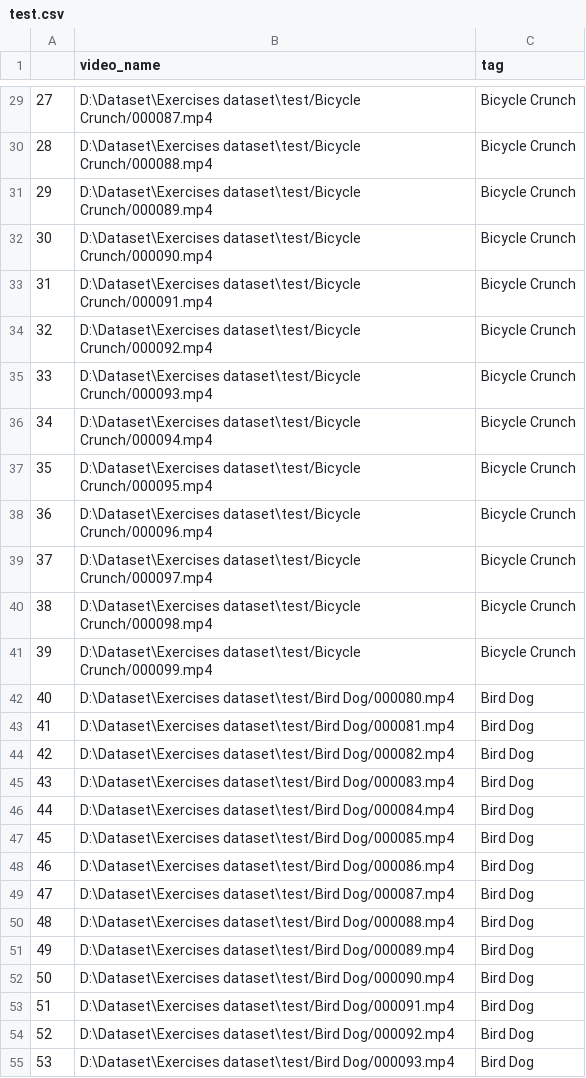
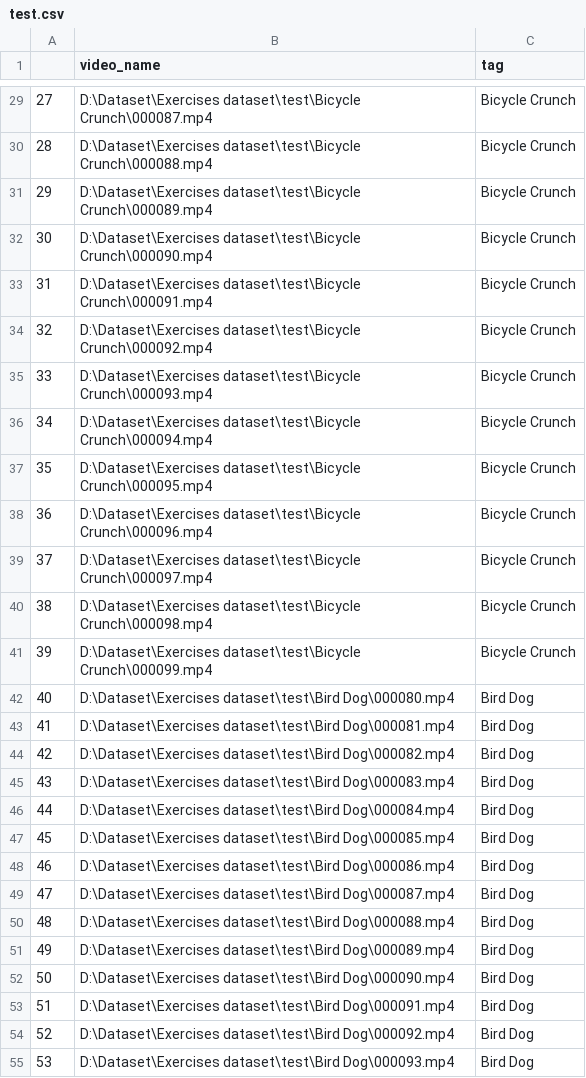
Before and after one commit to doyoktana/fitieproject, a CSV file: fitie-ml/test.csv, drawn as a sheet; only a part is shown, gaps mark what is left out; the diff covers the shown part only.

Commit message:
Updating and splitting the csv dataset creation code into separate code

```diff
--- a/fitie-ml/test.csv
+++ b/fitie-ml/test.csv
@@ -29,27 +29,27 @@
-27,D:\Dataset\Exercises dataset\test/Bicycle Crunch/000087.mp4,Bicycle Crunch
-28,D:\Dataset\Exercises dataset\test/Bicycle Crunch/000088.mp4,Bicycle Crunch
-29,D:\Dataset\Exercises dataset\test/Bicycle Crunch/000089.mp4,Bicycle Crunch
-30,D:\Dataset\Exercises dataset\test/Bicycle Crunch/000090.mp4,Bicycle Crunch
-31,D:\Dataset\Exercises dataset\test/Bicycle Crunch/000091.mp4,Bicycle Crunch
-32,D:\Dataset\Exercises dataset\test/Bicycle Crunch/000092.mp4,Bicycle Crunch
-33,D:\Dataset\Exercises dataset\test/Bicycle Crunch/000093.mp4,Bicycle Crunch
-34,D:\Dataset\Exercises dataset\test/Bicycle Crunch/000094.mp4,Bicycle Crunch
-35,D:\Dataset\Exercises dataset\test/Bicycle Crunch/000095.mp4,Bicycle Crunch
-36,D:\Dataset\Exercises dataset\test/Bicycle Crunch/000096.mp4,Bicycle Crunch
-37,D:\Dataset\Exercises dataset\test/Bicycle Crunch/000097.mp4,Bicycle Crunch
-38,D:\Dataset\Exercises dataset\test/Bicycle Crunch/000098.mp4,Bicycle Crunch
-39,D:\Dataset\Exercises dataset\test/Bicycle Crunch/000099.mp4,Bicycle Crunch
-40,D:\Dataset\Exercises dataset\test/Bird Dog/000080.mp4,Bird Dog
-41,D:\Dataset\Exercises dataset\test/Bird Dog/000081.mp4,Bird Dog
-42,D:\Dataset\Exercises dataset\test/Bird Dog/000082.mp4,Bird Dog
-43,D:\Dataset\Exercises dataset\test/Bird Dog/000083.mp4,Bird Dog
-44,D:\Dataset\Exercises dataset\test/Bird Dog/000084.mp4,Bird Dog
-45,D:\Dataset\Exercises dataset\test/Bird Dog/000085.mp4,Bird Dog
-46,D:\Dataset\Exercises dataset\test/Bird Dog/000086.mp4,Bird Dog
-47,D:\Dataset\Exercises dataset\test/Bird Dog/000087.mp4,Bird Dog
-48,D:\Dataset\Exercises dataset\test/Bird Dog/000088.mp4,Bird Dog
-49,D:\Dataset\Exercises dataset\test/Bird Dog/000089.mp4,Bird Dog
-50,D:\Dataset\Exercises dataset\test/Bird Dog/000090.mp4,Bird Dog
-51,D:\Dataset\Exercises dataset\test/Bird Dog/000091.mp4,Bird Dog
-52,D:\Dataset\Exercises dataset\test/Bird Dog/000092.mp4,Bird Dog
-53,D:\Dataset\Exercises dataset\test/Bird Dog/000093.mp4,Bird Dog
+27,D:\Dataset\Exercises dataset\test\Bicycle Crunch\000087.mp4,Bicycle Crunch
+28,D:\Dataset\Exercises dataset\test\Bicycle Crunch\000088.mp4,Bicycle Crunch
+29,D:\Dataset\Exercises dataset\test\Bicycle Crunch\000089.mp4,Bicycle Crunch
+30,D:\Dataset\Exercises dataset\test\Bicycle Crunch\000090.mp4,Bicycle Crunch
+31,D:\Dataset\Exercises dataset\test\Bicycle Crunch\000091.mp4,Bicycle Crunch
+32,D:\Dataset\Exercises dataset\test\Bicycle Crunch\000092.mp4,Bicycle Crunch
+33,D:\Dataset\Exercises dataset\test\Bicycle Crunch\000093.mp4,Bicycle Crunch
+34,D:\Dataset\Exercises dataset\test\Bicycle Crunch\000094.mp4,Bicycle Crunch
+35,D:\Dataset\Exercises dataset\test\Bicycle Crunch\000095.mp4,Bicycle Crunch
+36,D:\Dataset\Exercises dataset\test\Bicycle Crunch\000096.mp4,Bicycle Crunch
+37,D:\Dataset\Exercises dataset\test\Bicycle Crunch\000097.mp4,Bicycle Crunch
+38,D:\Dataset\Exercises dataset\test\Bicycle Crunch\000098.mp4,Bicycle Crunch
+39,D:\Dataset\Exercises dataset\test\Bicycle Crunch\000099.mp4,Bicycle Crunch
+40,D:\Dataset\Exercises dataset\test\Bird Dog\000080.mp4,Bird Dog
+41,D:\Dataset\Exercises dataset\test\Bird Dog\000081.mp4,Bird Dog
+42,D:\Dataset\Exercises dataset\test\Bird Dog\000082.mp4,Bird Dog
+43,D:\Dataset\Exercises dataset\test\Bird Dog\000083.mp4,Bird Dog
+44,D:\Dataset\Exercises dataset\test\Bird Dog\000084.mp4,Bird Dog
+45,D:\Dataset\Exercises dataset\test\Bird Dog\000085.mp4,Bird Dog
+46,D:\Dataset\Exercises dataset\test\Bird Dog\000086.mp4,Bird Dog
+47,D:\Dataset\Exercises dataset\test\Bird Dog\000087.mp4,Bird Dog
+48,D:\Dataset\Exercises dataset\test\Bird Dog\000088.mp4,Bird Dog
+49,D:\Dataset\Exercises dataset\test\Bird Dog\000089.mp4,Bird Dog
+50,D:\Dataset\Exercises dataset\test\Bird Dog\000090.mp4,Bird Dog
+51,D:\Dataset\Exercises dataset\test\Bird Dog\000091.mp4,Bird Dog
+52,D:\Dataset\Exercises dataset\test\Bird Dog\000092.mp4,Bird Dog
+53,D:\Dataset\Exercises dataset\test\Bird Dog\000093.mp4,Bird Dog
```
Also changed, not shown: 173 edited cells elsewhere in this file, fitie-ml/train.csv, 2 other files.
